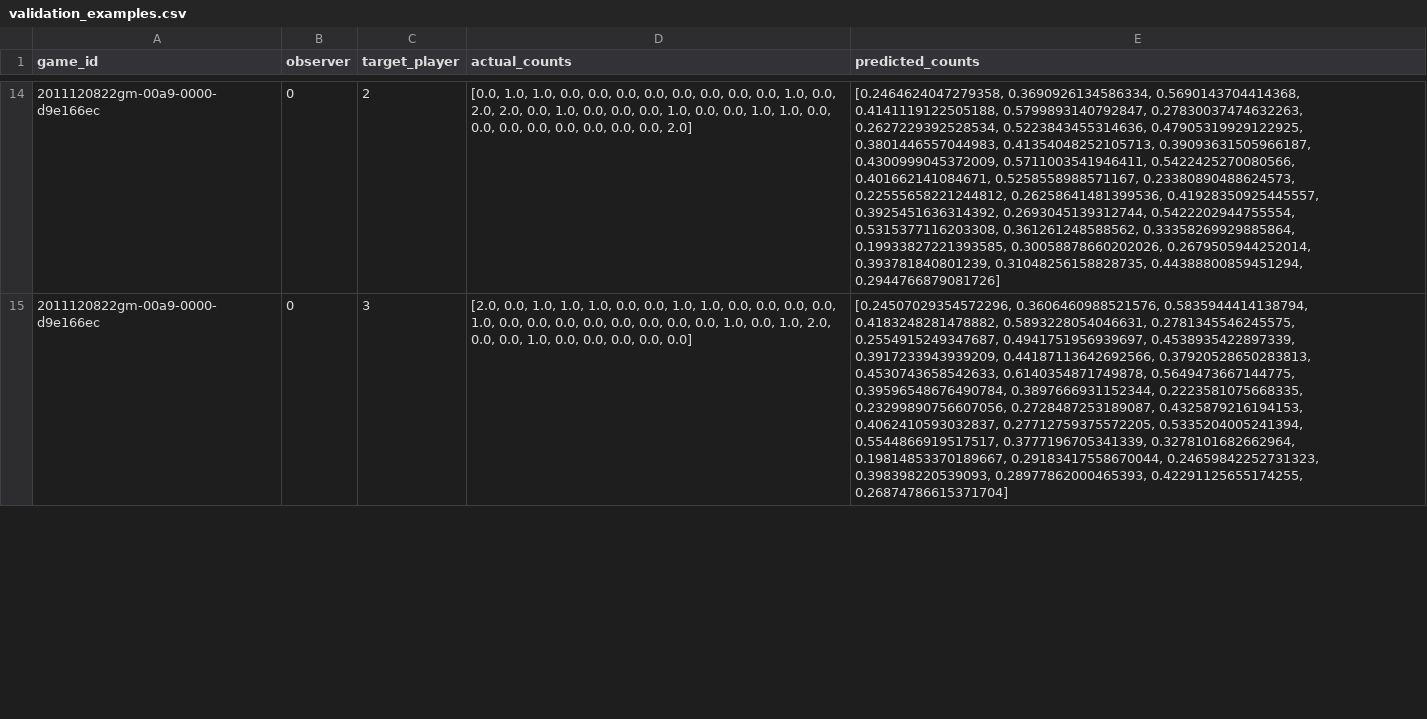
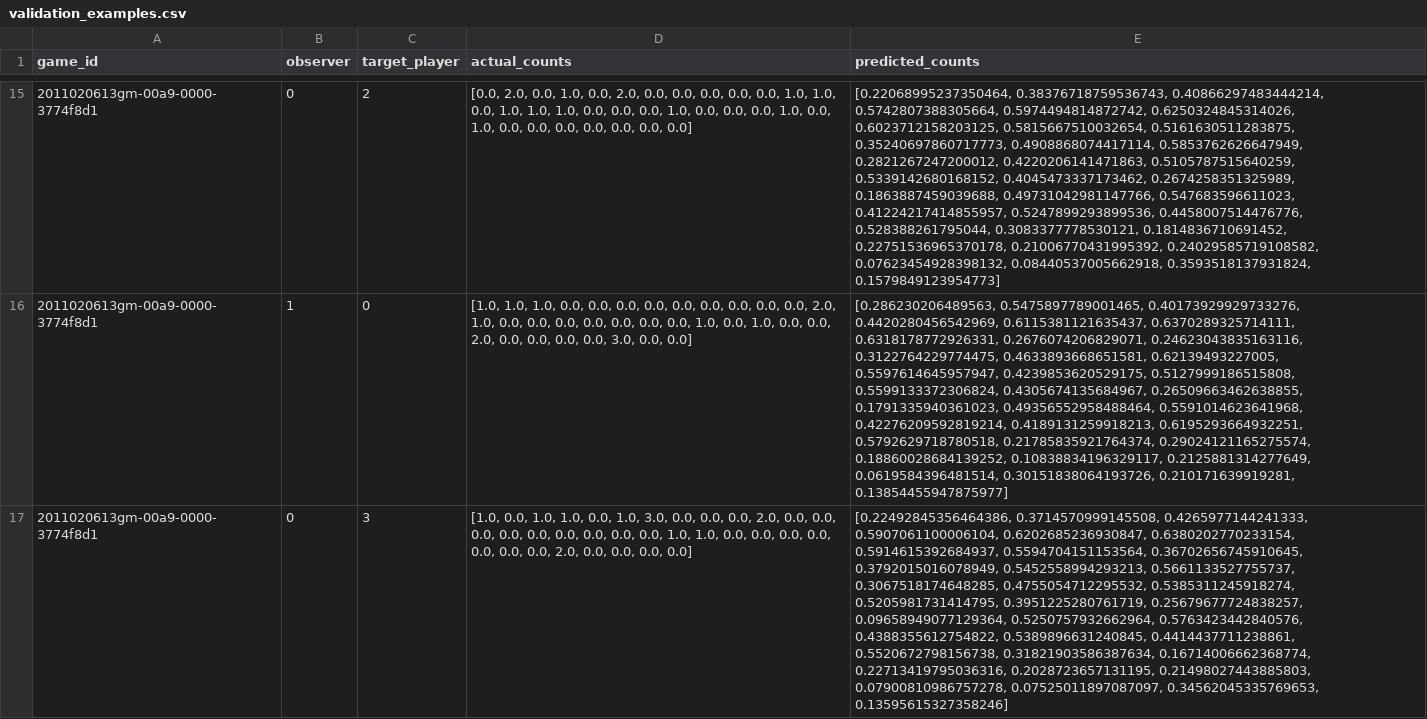
Before and after one commit to gp23a178/AI-0810, a CSV file: tenhou_data/models/miekazu_01/hyoka/validation_examples.csv, drawn as a sheet; only a part is shown, gaps mark what is left out; addresses are those after the commit; the diff covers the shown part only; the diff names each change by its address in the sheet, - before the commit and + after, or states it on an @@ line.

```diff
--- a/tenhou_data/models/miekazu_01/hyoka/validation_examples.csv
+++ b/tenhou_data/models/miekazu_01/hyoka/validation_examples.csv
-A15 (game_id): 2011120822gm-00a9-0000-d9e166ec
+A15 (game_id): 2011020613gm-00a9-0000-3774f8d1
-D15 (actual_counts): [0.0, 1.0, 1.0, 0.0, 0.0, 0.0, 0.0, 0.0, 0.0, 0.0, 0.0, 1.0, 0.0, 2.0, 2.0, 0.0, 1.0, 0.0, 0.0, 0.0, 1.0, 0.0, 0.0, 1.0, 1.0, 0.0, 0.0, 0.0, 0.0, 0.0, 0.0, 0.0, 0.0, 2.0]
+D15 (actual_counts): [0.0, 2.0, 0.0, 1.0, 0.0, 2.0, 0.0, 0.0, 0.0, 0.0, 0.0, 1.0, 1.0, 0.0, 1.0, 1.0, 1.0, 0.0, 0.0, 0.0, 1.0, 0.0, 0.0, 0.0, 1.0, 0.0, 1.0, 0.0, 0.0, 0.0, 0.0, 0.0, 0.0, 0.0]
-E15 (predicted_counts): [0.2464624047279358, 0.3690926134586334, 0.5690143704414368, 0.4141119122505188, 0.5799893140792847, 0.27830037474632263, 0.2627229392528534, 0.5223843455314636, 0.47905319929122925, 0.3801446557044983, 0.41354048252105713, 0.39093631505966187, 0.4300999045372009, 0.5711003541946411, 0.5422425270080566, 0.401662141084671, 0.5258558988571167, 0.23380890488624573, 0.22555658221244812, 0.26258641481399536, 0.41928350925445557, 0.3925451636314392, 0.2693045139312744, 0.5422202944755554, 0.5315377116203308, 0.361261248588562, 0.33358269929885864, 0.19933827221393585, 0.30058878660202026, 0.2679505944252014, 0.393781840801239, 0.31048256158828735, 0.44388800859451294, 0.2944766879081726]
+E15 (predicted_counts): [0.22068995237350464, 0.38376718759536743, 0.40866297483444214, 0.5742807388305664, 0.5974494814872742, 0.6250324845314026, 0.6023712158203125, 0.5815667510032654, 0.5161630511283875, 0.35240697860717773, 0.4908868074417114, 0.5853762626647949, 0.2821267247200012, 0.4220206141471863, 0.5105787515640259, 0.5339142680168152, 0.4045473337173462, 0.2674258351325989, 0.1863887459039688, 0.49731042981147766, 0.547683596611023, 0.41224217414855957, 0.5247899293899536, 0.4458007514476776, 0.528388261795044, 0.3083377778530121, 0.1814836710691452, 0.22751536965370178, 0.21006770431995392, 0.24029585719108582, 0.07623454928398132, 0.08440537005662918, 0.3593518137931824, 0.1579849123954773]
+row 16: 2011020613gm-00a9-0000-3774f8d1 | 1 | 0 | [1.0, 1.0, 1.0, 0.0, 0.0, 0.0, 0.0, 0.0, 0.0, 0.0, 0.0, 0.0, 2.0, 1.0, 0.0, 0.0, 0.0, 0.0, 0.0, 0.0, 0.0, 1.0, 0.0, 1.0, 0.0, 0.0, 2.0, 0.0, 0.0, 0.0, 0.0, 3.0, 0.0, 0.0] | [0.286230206489563, 0.5475897789001465, 0.40173929929733276, 0.4420280456542969, 0.6115381121635437, 0.6370289325714111, 0.6318178772926331, 0.2676074206829071, 0.24623043835163116, 0.3122764229774475, 0.4633893668651581, 0.62139493227005, 0.5597614645957947, 0.4239853620529175, 0.5127999186515808, 0.5599133372306824, 0.4305674135684967, 0.26509663462638855, 0.1791335940361023, 0.49356552958488464, 0.5591014623641968, 0.42276209592819214, 0.4189131259918213, 0.6195293664932251, 0.5792629718780518, 0.21785835921764374, 0.29024121165275574, 0.18860028684139252, 0.10838834196329117, 0.2125881314277649, 0.0619584396481514, 0.30151838064193726, 0.210171639919281, 0.13854455947875977]
-A17 (game_id): 2011120822gm-00a9-0000-d9e166ec
+A17 (game_id): 2011020613gm-00a9-0000-3774f8d1
-D17 (actual_counts): [2.0, 0.0, 1.0, 1.0, 1.0, 0.0, 0.0, 1.0, 1.0, 0.0, 0.0, 0.0, 0.0, 1.0, 0.0, 0.0, 0.0, 0.0, 0.0, 0.0, 0.0, 0.0, 1.0, 0.0, 1.0, 2.0, 0.0, 0.0, 1.0, 0.0, 0.0, 0.0,…
+D17 (actual_counts): [1.0, 0.0, 1.0, 1.0, 0.0, 1.0, 3.0, 0.0, 0.0, 0.0, 2.0, 0.0, 0.0, 0.0, 0.0, 0.0, 0.0, 0.0, 0.0, 0.0, 1.0, 1.0, 0.0, 0.0, 0.0, 0.0, 0.0, 0.0, 0.0, 2.0, 0.0, 0.0,…
-E17 (predicted_counts): [0.24507029354572296, 0.3606460988521576, 0.5835944414138794, 0.4183248281478882, 0.5893228054046631, 0.2781345546245575, 0.2554915249347687, 0.4941751956939697, 0.4538935422897339, 0.3917233943939209, 0.44187113642692566, 0.37920528650283813, 0.4530743658542633, 0.6140354871749878, 0.5649473667144775, 0.39596548676490784, 0.3897666931152344, 0.2223581075668335, 0.23299890756607056, 0.2728487253189087, 0.4325879216194153, 0.4062410593032837, 0.27712759375572205, 0.5335204005241394, 0.5544866919517517, 0.3777196705341339, 0.3278101682662964, 0.19814853370189667, 0.29183417558670044, 0.24659842252731323, 0.398398220539093, 0.28977862000465393, 0.42291125655174255, 0.26874786615371704]
+E17 (predicted_counts): [0.22492845356464386, 0.3714570999145508, 0.4265977144241333, 0.5907061100006104, 0.6202685236930847, 0.6380202770233154, 0.5914615392684937, 0.5594704151153564, 0.36702656745910645, 0.3792015016078949, 0.5452558994293213, 0.5661133527755737, 0.3067518174648285, 0.4755054712295532, 0.5385311245918274, 0.5205981731414795, 0.3951225280761719, 0.25679677724838257, 0.09658949077129364, 0.5250757932662964, 0.5763423442840576, 0.4388355612754822, 0.5389896631240845, 0.4414437711238861, 0.5520672798156738, 0.31821903586387634, 0.16714006662368774, 0.22713419795036316, 0.2028723657131195, 0.21498027443885803, 0.07900810986757278, 0.07525011897087097, 0.34562045335769653, 0.13595615327358246]
```
Also changed, not shown: 9 added rows, 10 removed rows and 26 edited cells elsewhere in this file, 31 other files.
